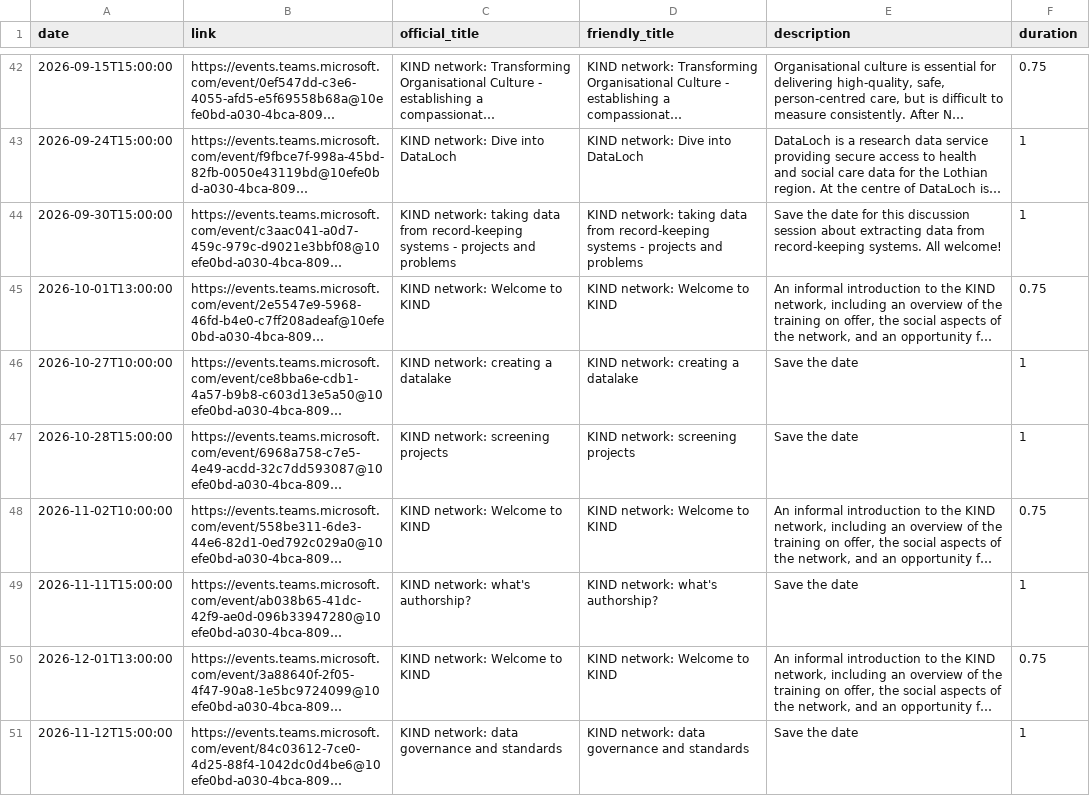
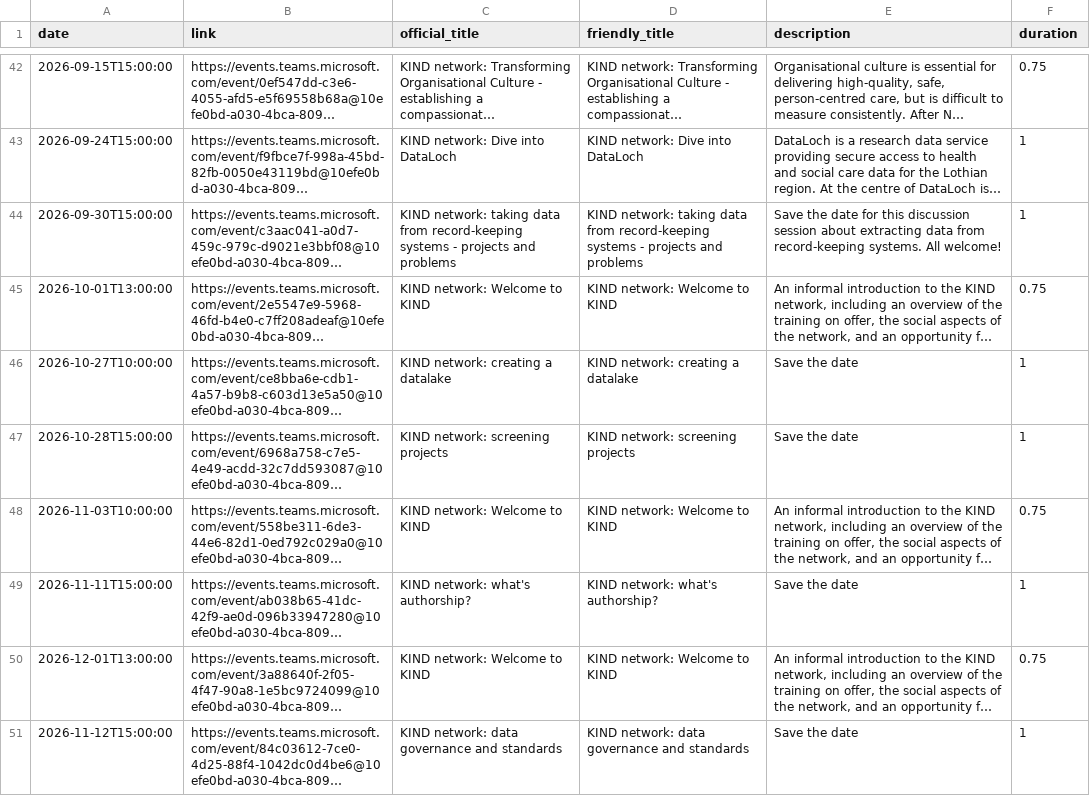
Before and after one commit to NES-DEW/KIND-community-standards, a CSV file: data/KIND_community_meetups.csv, drawn as a sheet; only a part is shown, gaps mark what is left out; long unchanged cells end in …; the diff names each change by its address in the sheet, - before the commit and + after, or states it on an @@ line.

Commit message:
updated welcome session date

```diff
--- a/data/KIND_community_meetups.csv
+++ b/data/KIND_community_meetups.csv
-A48 (date): 2026-11-02T10:00:00
+A48 (date): 2026-11-03T10:00:00
```
